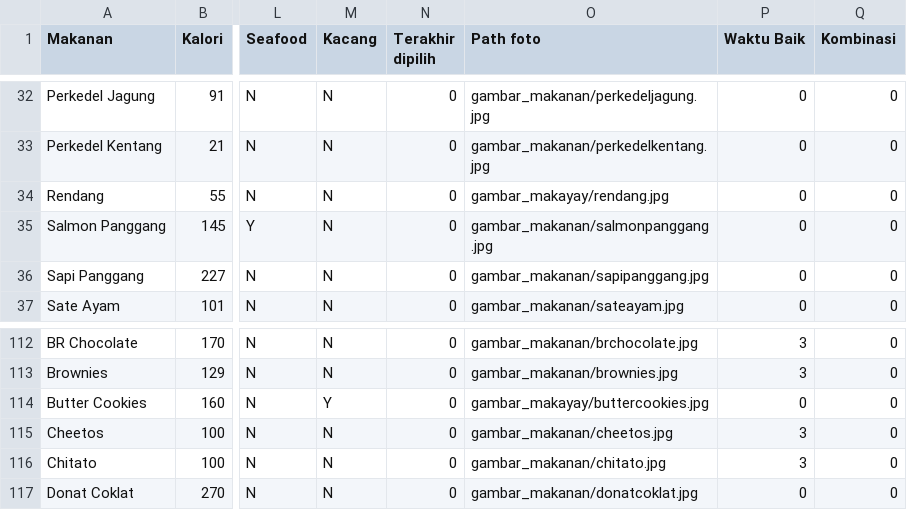
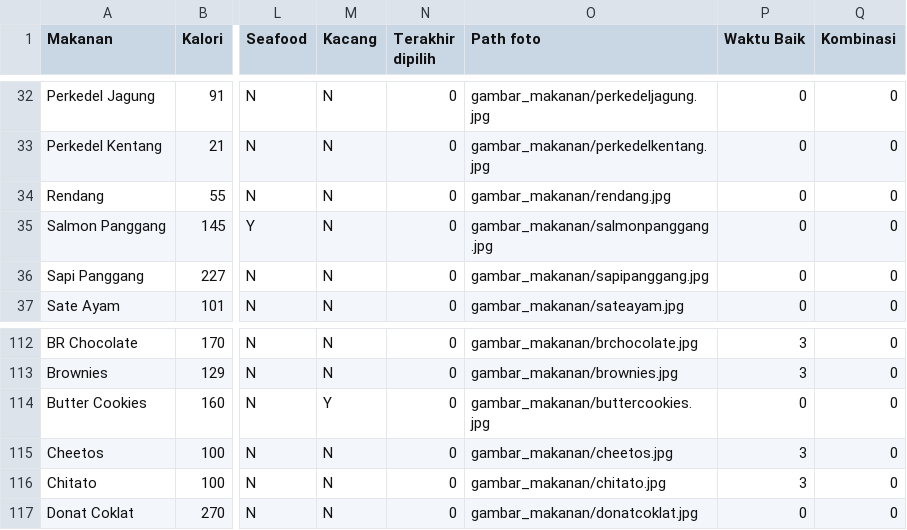
Before and after one commit to sharonrh/Gamma, a CSV file: Project/assets/data_makanan.csv, drawn as a sheet; only a part is shown, gaps mark what is left out; the diff names each change by its address in the sheet, - before the commit and + after, or states it on an @@ line.

Commit message:
Typo pada path makanan

```diff
--- a/Project/assets/data_makanan.csv
+++ b/Project/assets/data_makanan.csv
-O34 (Path foto): gambar_makayay/rendang.jpg
+O34 (Path foto): gambar_makanan/rendang.jpg
-O114 (Path foto): gambar_makayay/buttercookies.jpg
+O114 (Path foto): gambar_makanan/buttercookies.jpg
```
